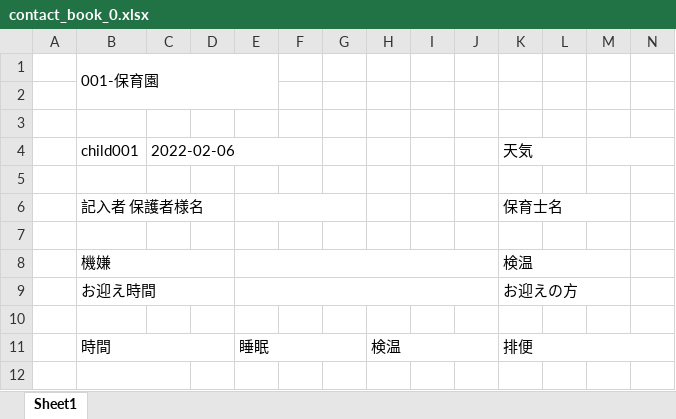
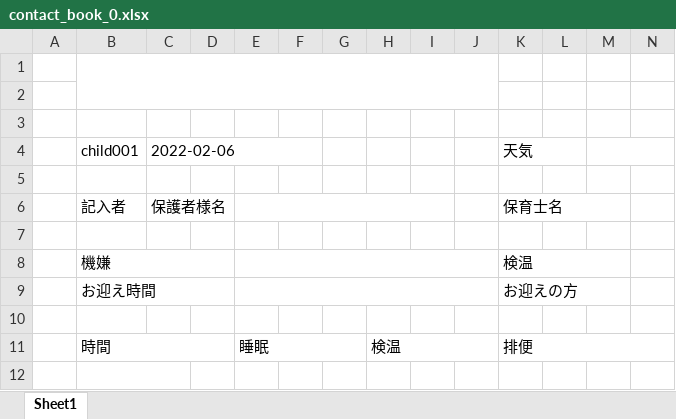
Before and after one commit to AsaiTadao/duty_mng, an Excel workbook: storage/app/excel/contact_book_0.xlsx, sheet Sheet1, drawn as a sheet; only a part is shown; values as stored, in another font and other column widths than the file's, no cell formats; removed rows and columns are numbered as before the commit, all else as after; rows hold the shown columns only; the diff names each change by its address in the sheet, - before the commit and + after, or states it on an @@ line.

```diff
--- a/storage/app/excel/contact_book_0.xlsx (sheet Sheet1)
+++ b/storage/app/excel/contact_book_0.xlsx (sheet Sheet1)
-B1: 001-保育園
+B1: (empty)
-B1:E2 merged
+B1:J2 merged
-row 6:  | 記入者 保護者様名 |  |  |  |  |  |  |  |  | 保育士名
+row 6:  | 記入者 | 保護者様名 |  |  |  |  |  |  |  | 保育士名
```
Also changed, not shown: cell formats, storage/app/excel/child_diary.xlsx, storage/app/excel/contact_book_1.xlsx, 1 other file.
